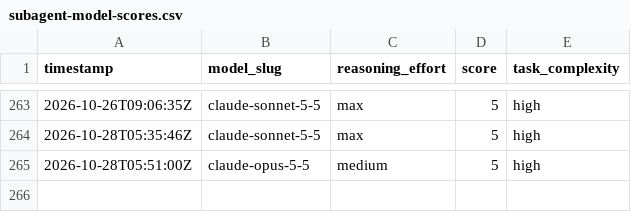
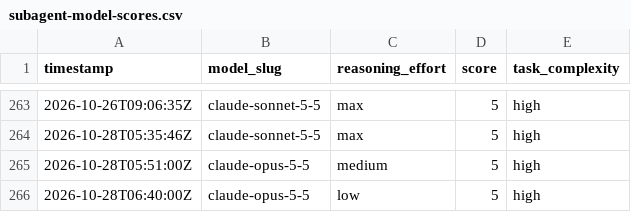
Before and after one commit to alo-labs/valuerank, a CSV file: subagent-model-scores.csv, drawn as a sheet; only a part is shown, gaps mark what is left out; the diff names each change by its address in the sheet, - before the commit and + after, or states it on an @@ line.

```diff
--- a/subagent-model-scores.csv
+++ b/subagent-model-scores.csv
+row 266: 2026-10-28T06:40:00Z | claude-opus-5-5 | low | 5 | high
```
Also changed, not shown: 13 other files.
